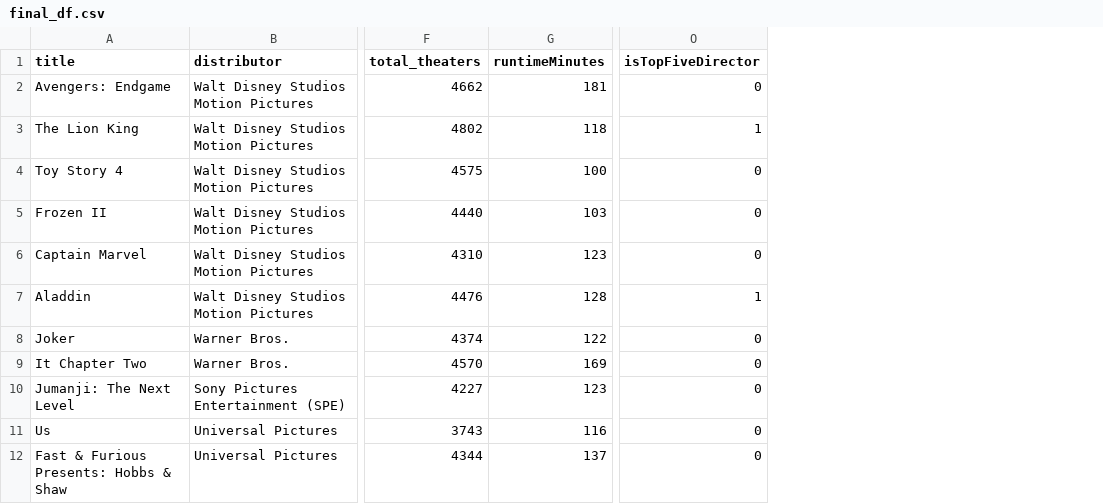
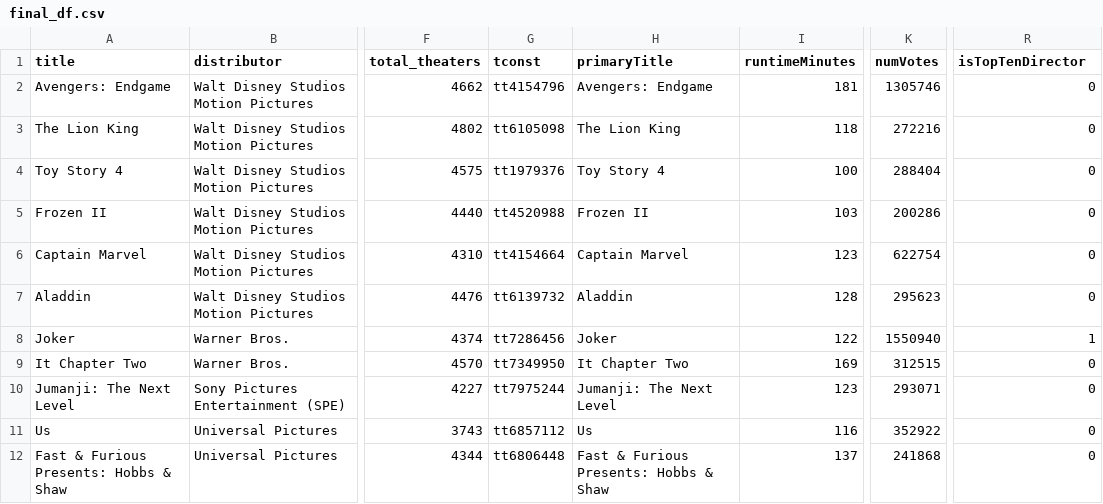
Before and after one commit to ivorytang/stat3220_finalproject, a CSV file: final_df.csv, drawn as a sheet; only a part is shown, gaps mark what is left out; addresses are those after the commit; the diff covers the shown part only; the diff names each change by its address in the sheet, - before the commit and + after, or states it on an @@ line.

Commit message:
altered top5Distributors and top10Directors

```diff
--- a/final_df.csv
+++ b/final_df.csv
+column G (tconst), rows 2-12: tt4154796 | tt6105098 | tt1979376 | tt4520988 | tt4154664 | tt6139732 | tt7286456 | tt7349950 | tt7975244 | tt6857112 | tt6806448
+column H (primaryTitle), rows 2-12: Avengers: Endgame | The Lion King | Toy Story 4 | Frozen II | Captain Marvel | Aladdin | Joker | It Chapter Two | Jumanji: The Next Level | Us | Fast & Furious Presents: Hobbs & Shaw
+column K (numVotes), rows 2-12: 1305746 | 272216 | 288404 | 200286 | 622754 | 295623 | 1550940 | 312515 | 293071 | 352922 | 241868
-R1: isTopFiveDirector
+R1: isTopTenDirector
-R3 (isTopTenDirector): 1
+R3 (isTopTenDirector): 0
-R7 (isTopTenDirector): 1
+R7 (isTopTenDirector): 0
-R8 (isTopTenDirector): 0
+R8 (isTopTenDirector): 1
```
Also changed, not shown: 26 edited cells elsewhere in this file.
